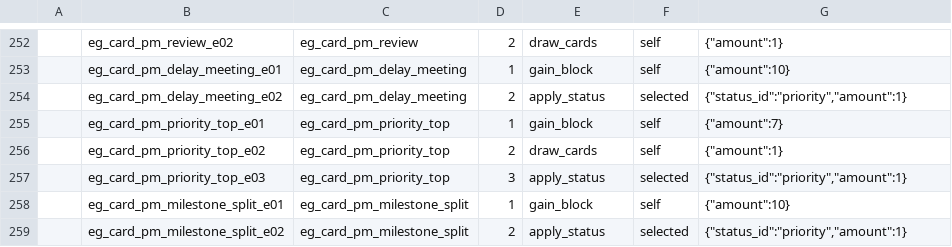
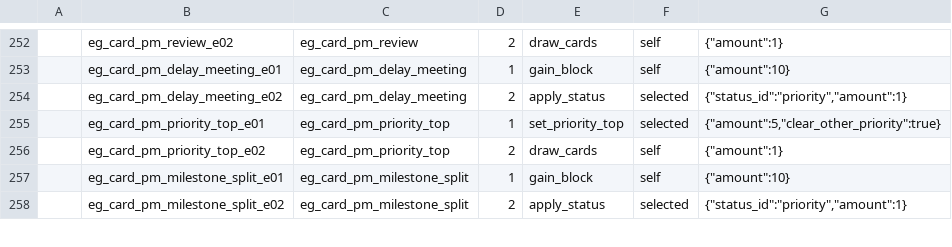
Before and after one commit to k1ngr4m/withgai, a CSV file: DataTables/Datas/EffectEntryDef.csv, drawn as a sheet; only a part is shown, gaps mark what is left out.

Commit message:
Implement product manager priority top

```diff
--- a/DataTables/Datas/EffectEntryDef.csv
+++ b/DataTables/Datas/EffectEntryDef.csv
@@ -254,5 +254,4 @@
 ,eg_card_pm_delay_meeting_e02,eg_card_pm_delay_meeting,2,apply_status,selected,"{""status_id"":""priority"",""amount"":1}"
-,eg_card_pm_priority_top_e01,eg_card_pm_priority_top,1,gain_block,self,"{""amount"":7}"
+,eg_card_pm_priority_top_e01,eg_card_pm_priority_top,1,set_priority_top,selected,"{""amount"":5,""clear_other_priority"":true}"
 ,eg_card_pm_priority_top_e02,eg_card_pm_priority_top,2,draw_cards,self,"{""amount"":1}"
-,eg_card_pm_priority_top_e03,eg_card_pm_priority_top,3,apply_status,selected,"{""status_id"":""priority"",""amount"":1}"
 ,eg_card_pm_milestone_split_e01,eg_card_pm_milestone_split,1,gain_block,self,"{""amount"":10}"
```
Also changed, not shown: DataTables/Datas/CardDef.csv, DataTables/Datas/EffectGroupDef.csv, 10 other files.
